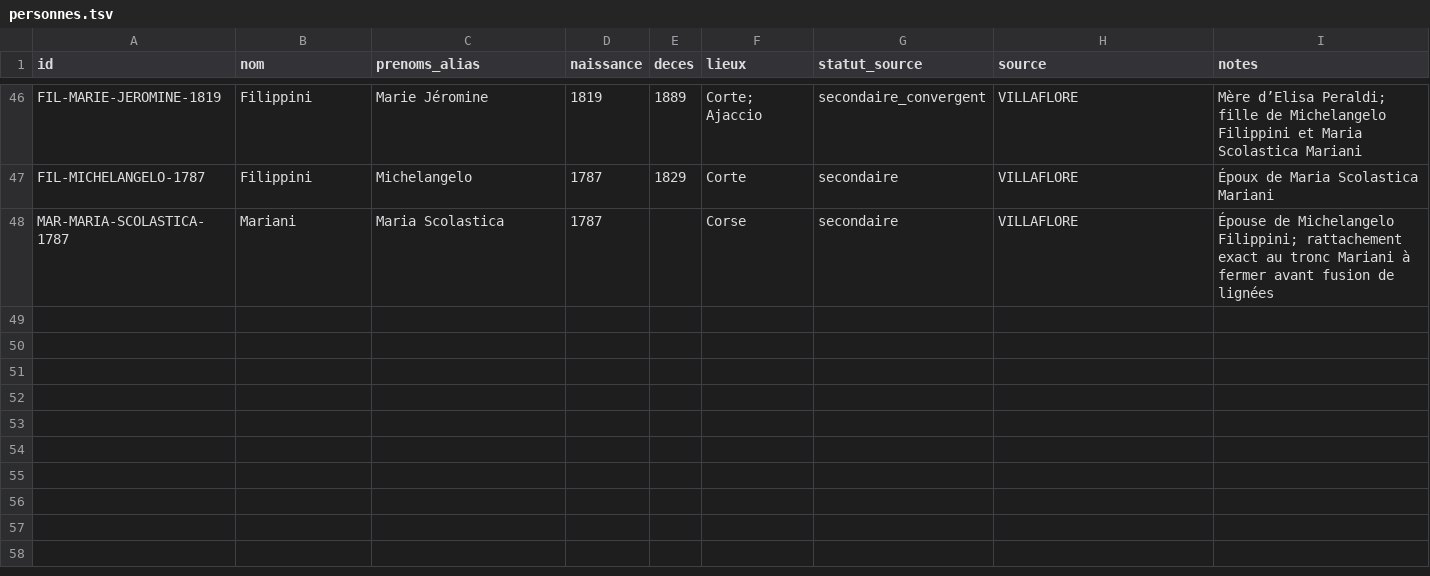
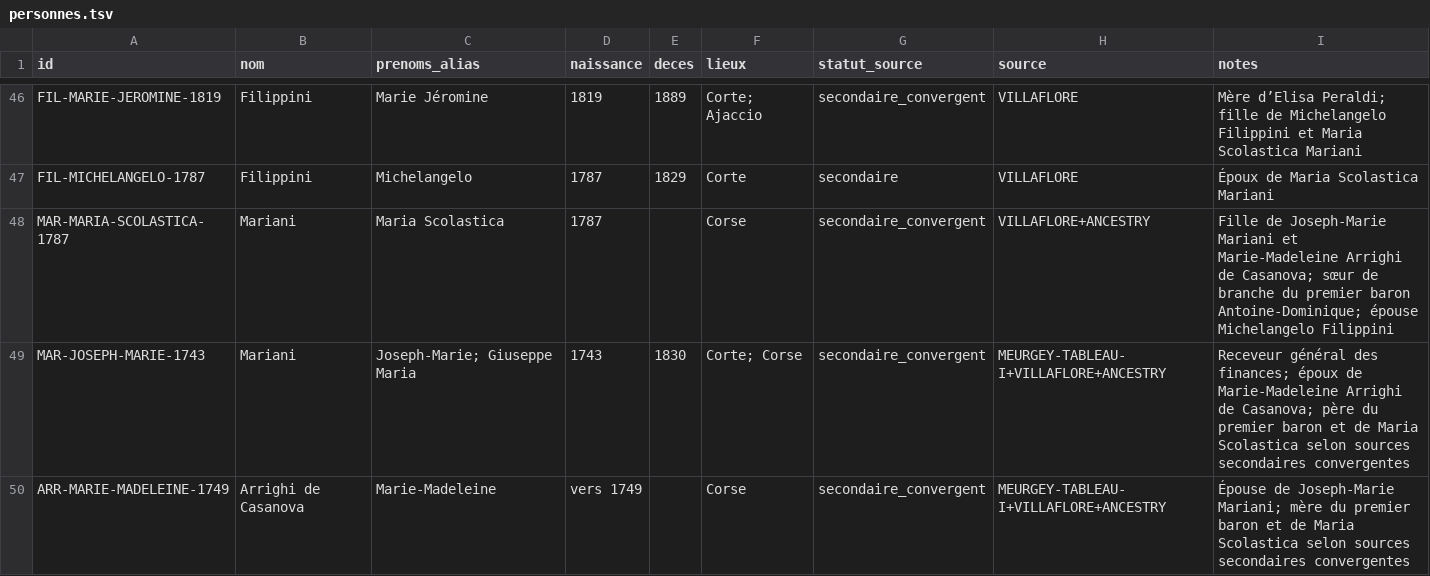
Before and after one commit to JeanHuguesRobert/barons-Mariani, a TSV file: musee-mariani/mariani/personnes.tsv, drawn as a sheet; only a part is shown, gaps mark what is left out.

Commit message:
genealogy: close Maria Scolastica parentage into Mariani trunk

```diff
--- a/musee-mariani/mariani/personnes.tsv
+++ b/musee-mariani/mariani/personnes.tsv
@@ -47,2 +47,4 @@ FIL-MARIE-JEROMINE-1819	Filippini	Marie Jéromine	1819	1889	Corte; Ajaccio	secon
 FIL-MICHELANGELO-1787	Filippini	Michelangelo	1787	1829	Corte	secondaire	VILLAFLORE	Époux de Maria Scolastica Mariani
-MAR-MARIA-SCOLASTICA-1787	Mariani	Maria Scolastica	1787		Corse	secondaire	VILLAFLORE	Épouse de Michelangelo Filippini; rattachement exact au tronc Mariani à fermer avant fusion de lignées
+MAR-MARIA-SCOLASTICA-1787	Mariani	Maria Scolastica	1787		Corse	secondaire_convergent	VILLAFLORE+ANCESTRY	Fille de Joseph-Marie Mariani et Marie-Madeleine Arrighi de Casanova; sœur de branche du premier baron Antoine-Dominique; épouse Michelangelo Filippini
+MAR-JOSEPH-MARIE-1743	Mariani	Joseph-Marie; Giuseppe Maria	1743	1830	Corte; Corse	secondaire_convergent	MEURGEY-TABLEAU-I+VILLAFLORE+ANCESTRY	Receveur général des finances; époux de Marie-Madeleine Arrighi de Casanova; père du premier baron et de Maria Scolastica selon sources secondaires convergentes
+ARR-MARIE-MADELEINE-1749	Arrighi de Casanova	Marie-Madeleine	vers 1749		Corse	secondaire_convergent	MEURGEY-TABLEAU-I+VILLAFLORE+ANCESTRY	Épouse de Joseph-Marie Mariani; mère du premier baron et de Maria Scolastica selon sources secondaires convergentes
```
